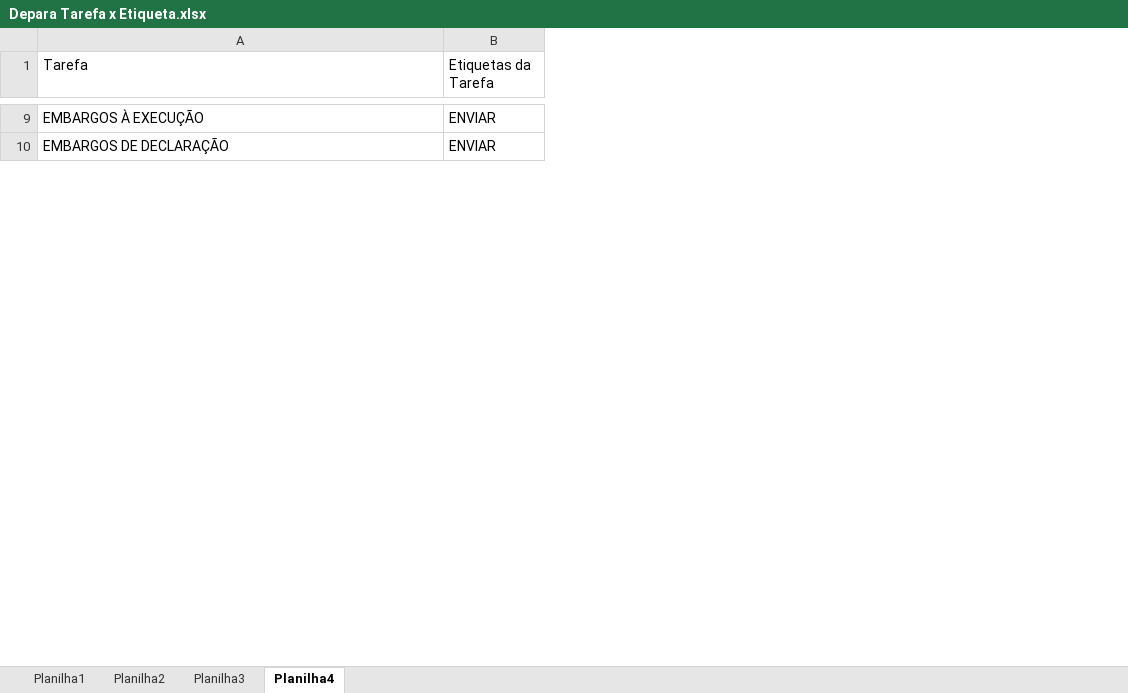
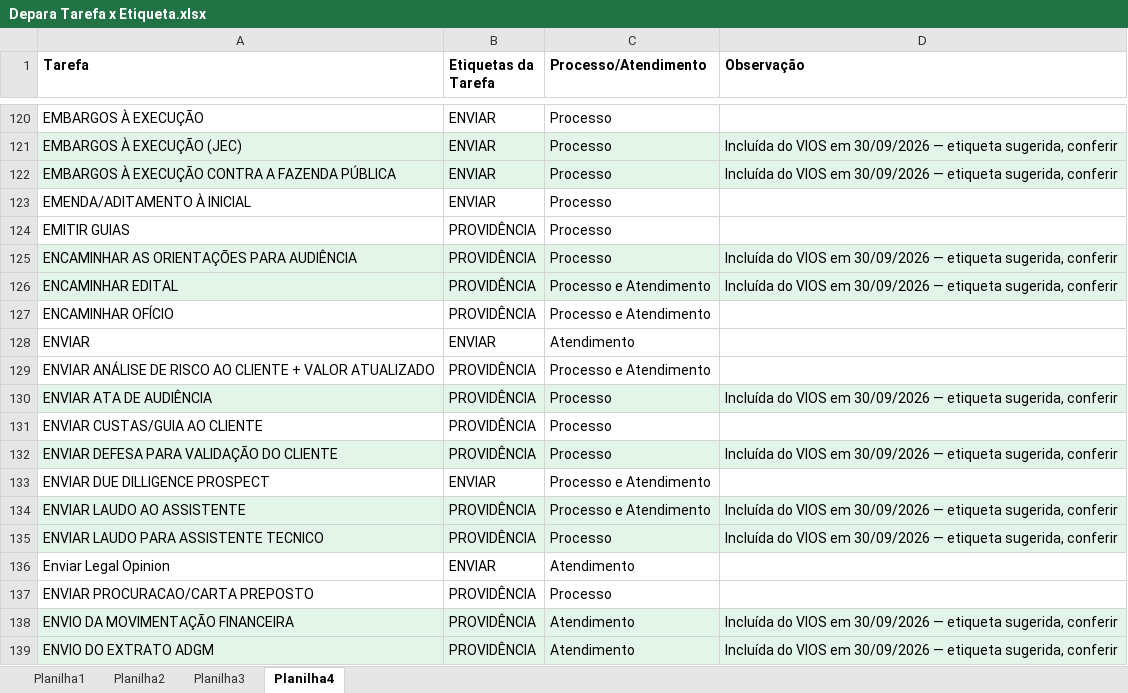
Before and after one commit to LeoMarquesSilva/SAMA, an Excel workbook: supabase/Depara Tarefa x Etiqueta.xlsx, sheet Planilha4, drawn as a sheet; only a part is shown, gaps mark what is left out; values as stored, in another font and other column widths than the file's, no borders; addresses are those after the commit; the diff covers the shown part only; the diff names each change by its address in the sheet, - before the commit and + after, or states it on an @@ line.

Commit message:
feat: lista de tarefas igual ao VIOS (processo e atendimento)

```diff
--- a/supabase/Depara Tarefa x Etiqueta.xlsx (sheet Planilha4)
+++ b/supabase/Depara Tarefa x Etiqueta.xlsx (sheet Planilha4)
+column C (Processo/Atendimento), rows 120-121: Processo | Processo
+column D (Observação), row 121: Incluída do VIOS em 30/09/2026 — etiqueta sugerida, conferir
-A1:B1 bold: off
+A1:B1 bold: on
-A121 (Tarefa): EMBARGOS DE DECLARAÇÃO
+A121 (Tarefa): EMBARGOS À EXECUÇÃO (JEC)
-A121:B121 fill: none
+A121:B121 fill: #E3F4E8
+row 122: EMBARGOS À EXECUÇÃO CONTRA A FAZENDA PÚBLICA | ENVIAR | Processo | Incluída do VIOS em 30/09/2026 — etiqueta sugerida, conferir
@@ row 24 moved to row 123: EMENDA/ADITAMENTO À INICIAL @@
+row 124: EMITIR GUIAS | PROVIDÊNCIA | Processo
+row 125: ENCAMINHAR AS ORIENTAÇÕES PARA AUDIÊNCIA | PROVIDÊNCIA | Processo | Incluída do VIOS em 30/09/2026 — etiqueta sugerida, conferir
+row 126: ENCAMINHAR EDITAL | PROVIDÊNCIA | Processo e Atendimento | Incluída do VIOS em 30/09/2026 — etiqueta sugerida, conferir
@@ row 147 moved to row 127: ENCAMINHAR OFÍCIO @@
@@ row 51 moved to row 128: ENVIAR @@
+row 129: ENVIAR ANÁLISE DE RISCO AO CLIENTE + VALOR ATUALIZADO | PROVIDÊNCIA | Processo e Atendimento
+row 130: ENVIAR ATA DE AUDIÊNCIA | PROVIDÊNCIA | Processo | Incluída do VIOS em 30/09/2026 — etiqueta sugerida, conferir
+row 131: ENVIAR CUSTAS/GUIA AO CLIENTE | PROVIDÊNCIA | Processo
@@ row 163 moved to row 132: ENVIAR DEFESA PARA VALIDAÇÃO DO CLIENTE @@
@@ row 27 moved to row 133: ENVIAR DUE DILLIGENCE PROSPECT @@
+row 134: ENVIAR LAUDO AO ASSISTENTE | PROVIDÊNCIA | Processo e Atendimento | Incluída do VIOS em 30/09/2026 — etiqueta sugerida, conferir
+row 135: ENVIAR LAUDO PARA ASSISTENTE TECNICO | PROVIDÊNCIA | Processo | Incluída do VIOS em 30/09/2026 — etiqueta sugerida, conferir
@@ row 56 moved to row 136: Enviar Legal Opinion @@
@@ row 155 moved to row 137: ENVIAR PROCURACAO/CARTA PREPOSTO @@
+row 138: ENVIO DA MOVIMENTAÇÃO FINANCEIRA | PROVIDÊNCIA | Atendimento | Incluída do VIOS em 30/09/2026 — etiqueta sugerida, conferir
+row 139: ENVIO DO EXTRATO ADGM | PROVIDÊNCIA | Atendimento | Incluída do VIOS em 30/09/2026 — etiqueta sugerida, conferir
```
Also changed, not shown: 131 added rows, 11 removed rows, 105 moved rows, 14 edited cells and cell formats elsewhere in this sheet, 2 other files.
